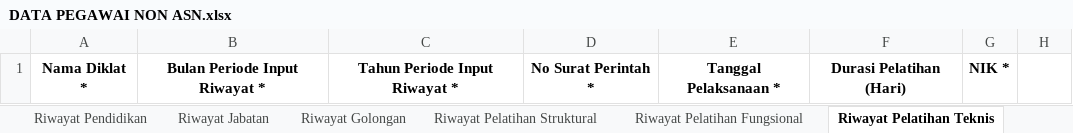
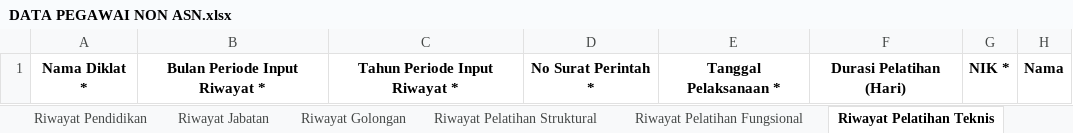
Before and after one commit to developersetwapres/SWP_simdatuk-api, an Excel workbook: public/template_excel/DATA PEGAWAI NON ASN.xlsx, sheet Riwayat Pelatihan Teknis, drawn as a sheet; values as stored, in another font and other column widths than the file's, no borders; the diff names each change by its address in the sheet, - before the commit and + after, or states it on an @@ line.

Commit message:
feat: import excel add column nama and add comment on column with option

```diff
--- a/public/template_excel/DATA PEGAWAI NON ASN.xlsx (sheet Riwayat Pelatihan Teknis)
+++ b/public/template_excel/DATA PEGAWAI NON ASN.xlsx (sheet Riwayat Pelatihan Teknis)
-H1: (empty)
+H1: Nama
```
Also changed, not shown: sheet Riwayat Catatan, sheet Hasil Assessment, sheet Hasil Uji Kompetensi, sheet Hasil Talent Pool, sheet Riwayat Cuti, sheet Penilaian Prestasi Kerja, 9 more sheets, public/template_excel/DATA PEGAWAI ASN.xlsx, public/template_excel/DATA PEGAWAI OUTSOURCE.xlsx, 1 other file.
